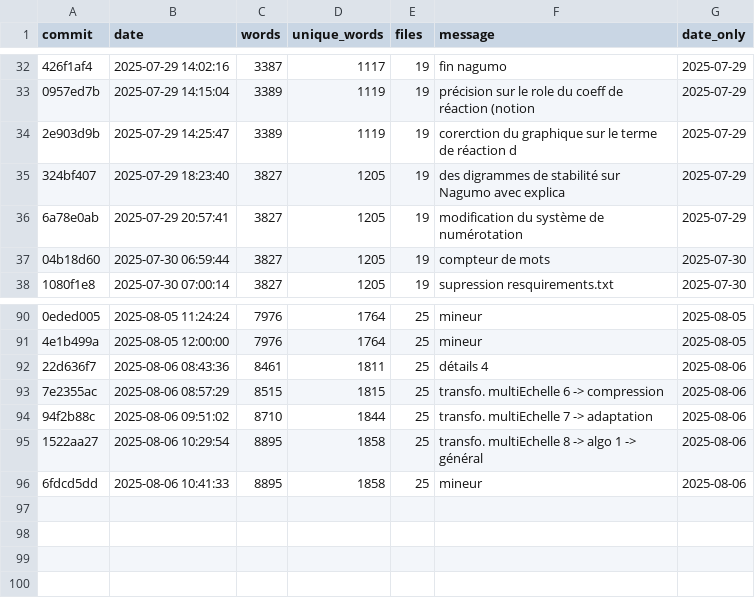
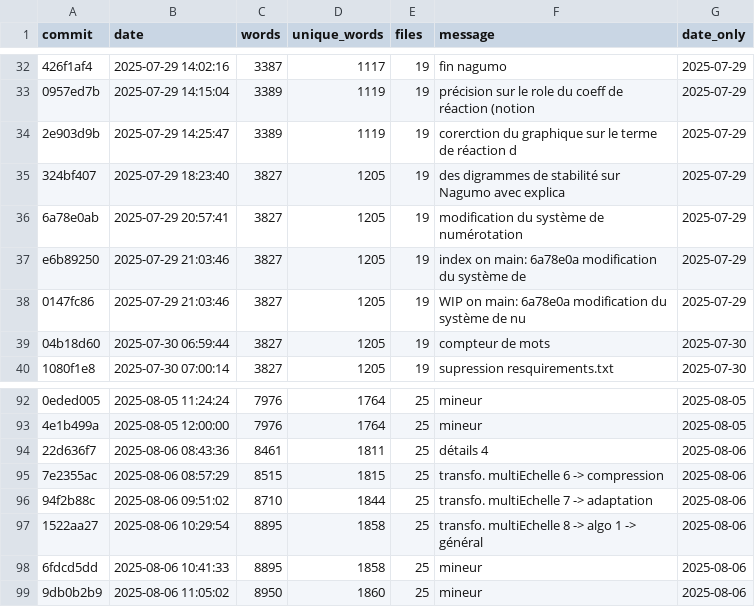
Before and after one commit to Ocelot-Pale/rapport_PFE, a CSV file: word_history.csv, drawn as a sheet; only a part is shown, gaps mark what is left out; the diff names each change by its address in the sheet, - before the commit and + after, or states it on an @@ line.

```diff
--- a/word_history.csv
+++ b/word_history.csv
+row 37: e6b89250 | 2025-07-29 21:03:46 | 3827 | 1205 | 19 | index on main: 6a78e0a modification du système de | 2025-07-29
+row 38: 0147fc86 | 2025-07-29 21:03:46 | 3827 | 1205 | 19 | WIP on main: 6a78e0a modification du système de nu | 2025-07-29
+row 99: 9db0b2b9 | 2025-08-06 11:05:02 | 8950 | 1860 | 25 | mineur | 2025-08-06
```
Also changed, not shown: 1 other file.
